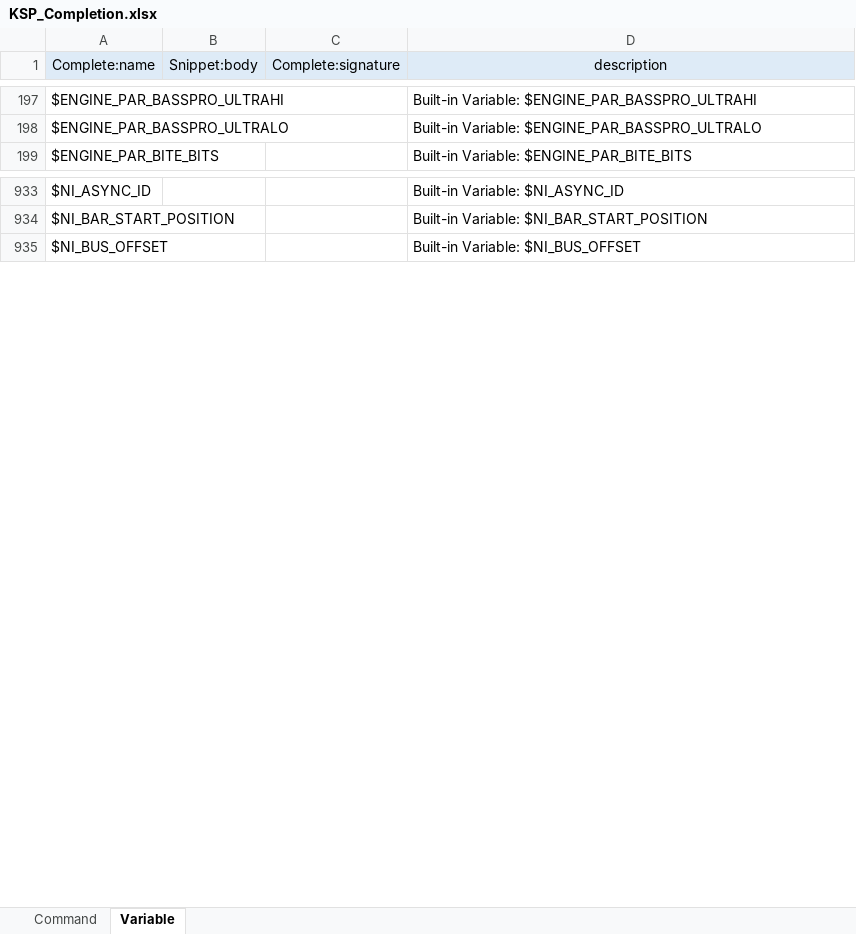
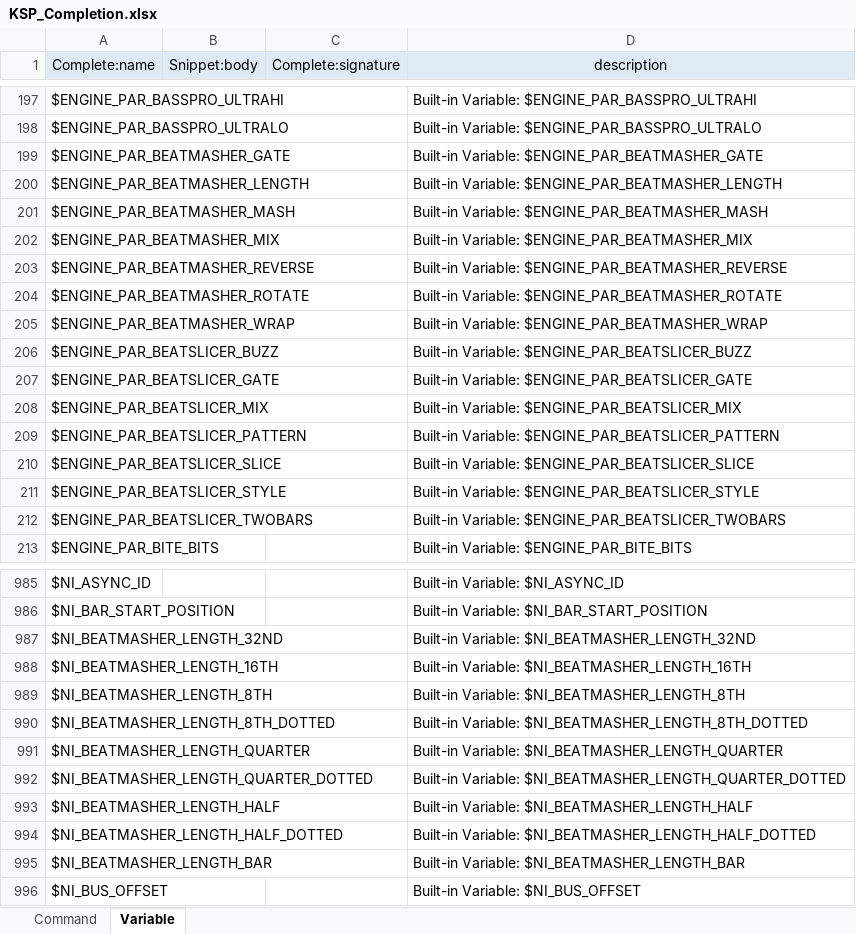
Before and after one commit to r-koubou/vscode-ksp, an Excel workbook: data/KSP_Completion.xlsx, sheet Variable, drawn as a sheet; only a part is shown, gaps mark what is left out; values as stored, in another font and other column widths than the file's, no borders; the diff covers the shown part only; the diff names each change by its address in the sheet, - before the commit and + after, or states it on an @@ line.

```diff
--- a/data/KSP_Completion.xlsx (sheet Variable)
+++ b/data/KSP_Completion.xlsx (sheet Variable)
+row 199: $ENGINE_PAR_BEATMASHER_GATE |  |  | Built-in Variable: $ENGINE_PAR_BEATMASHER_GATE
+row 200: $ENGINE_PAR_BEATMASHER_LENGTH |  |  | Built-in Variable: $ENGINE_PAR_BEATMASHER_LENGTH
+row 201: $ENGINE_PAR_BEATMASHER_MASH |  |  | Built-in Variable: $ENGINE_PAR_BEATMASHER_MASH
+row 202: $ENGINE_PAR_BEATMASHER_MIX |  |  | Built-in Variable: $ENGINE_PAR_BEATMASHER_MIX
+row 203: $ENGINE_PAR_BEATMASHER_REVERSE |  |  | Built-in Variable: $ENGINE_PAR_BEATMASHER_REVERSE
+row 204: $ENGINE_PAR_BEATMASHER_ROTATE |  |  | Built-in Variable: $ENGINE_PAR_BEATMASHER_ROTATE
+row 205: $ENGINE_PAR_BEATMASHER_WRAP |  |  | Built-in Variable: $ENGINE_PAR_BEATMASHER_WRAP
+row 206: $ENGINE_PAR_BEATSLICER_BUZZ |  |  | Built-in Variable: $ENGINE_PAR_BEATSLICER_BUZZ
+row 207: $ENGINE_PAR_BEATSLICER_GATE |  |  | Built-in Variable: $ENGINE_PAR_BEATSLICER_GATE
+row 208: $ENGINE_PAR_BEATSLICER_MIX |  |  | Built-in Variable: $ENGINE_PAR_BEATSLICER_MIX
+row 209: $ENGINE_PAR_BEATSLICER_PATTERN |  |  | Built-in Variable: $ENGINE_PAR_BEATSLICER_PATTERN
+row 210: $ENGINE_PAR_BEATSLICER_SLICE |  |  | Built-in Variable: $ENGINE_PAR_BEATSLICER_SLICE
+row 211: $ENGINE_PAR_BEATSLICER_STYLE |  |  | Built-in Variable: $ENGINE_PAR_BEATSLICER_STYLE
+row 212: $ENGINE_PAR_BEATSLICER_TWOBARS |  |  | Built-in Variable: $ENGINE_PAR_BEATSLICER_TWOBARS
+row 987: $NI_BEATMASHER_LENGTH_32ND |  |  | Built-in Variable: $NI_BEATMASHER_LENGTH_32ND
+row 988: $NI_BEATMASHER_LENGTH_16TH |  |  | Built-in Variable: $NI_BEATMASHER_LENGTH_16TH
+row 989: $NI_BEATMASHER_LENGTH_8TH |  |  | Built-in Variable: $NI_BEATMASHER_LENGTH_8TH
+row 990: $NI_BEATMASHER_LENGTH_8TH_DOTTED |  |  | Built-in Variable: $NI_BEATMASHER_LENGTH_8TH_DOTTED
+row 991: $NI_BEATMASHER_LENGTH_QUARTER |  |  | Built-in Variable: $NI_BEATMASHER_LENGTH_QUARTER
+row 992: $NI_BEATMASHER_LENGTH_QUARTER_DOTTED |  |  | Built-in Variable: $NI_BEATMASHER_LENGTH_QUARTER_DOTTED
+row 993: $NI_BEATMASHER_LENGTH_HALF |  |  | Built-in Variable: $NI_BEATMASHER_LENGTH_HALF
+row 994: $NI_BEATMASHER_LENGTH_HALF_DOTTED |  |  | Built-in Variable: $NI_BEATMASHER_LENGTH_HALF_DOTTED
+row 995: $NI_BEATMASHER_LENGTH_BAR |  |  | Built-in Variable: $NI_BEATMASHER_LENGTH_BAR
```
Also changed, not shown: 59 added rows and 20 moved rows elsewhere in this sheet, formulas that keep their value, 3 other files.
